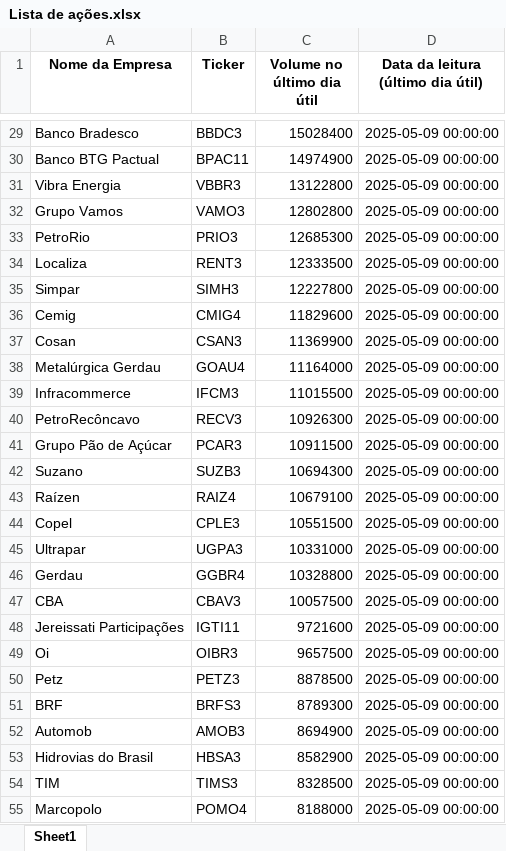
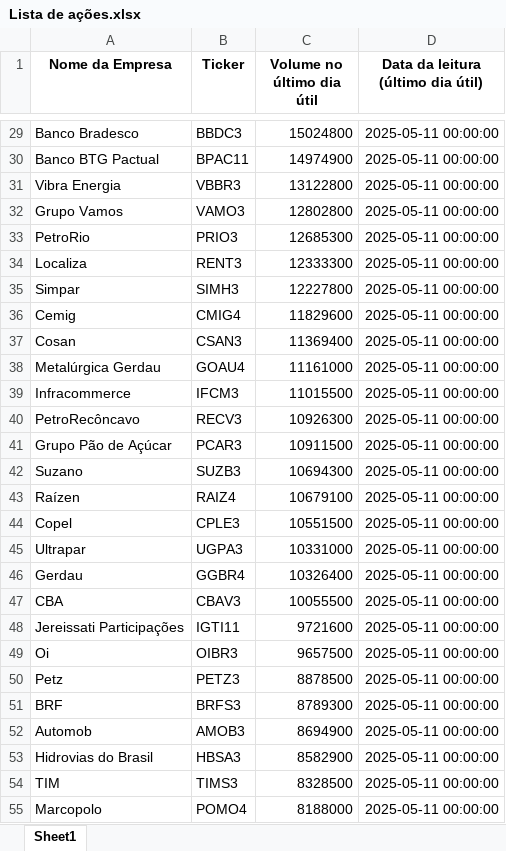
Before and after one commit to ricardopeloi/o_mais_novo_day_trader_do_brasil, an Excel workbook: Bases/Lista de ações.xlsx, sheet Sheet1, drawn as a sheet; only a part is shown, gaps mark what is left out; values as stored, in another font and other column widths than the file's, no borders; the diff covers the shown part only; the diff names each change by its address in the sheet, - before the commit and + after, or states it on an @@ line.

```diff
--- a/Bases/Lista de ações.xlsx (sheet Sheet1)
+++ b/Bases/Lista de ações.xlsx (sheet Sheet1)
-C29 (Volume no último dia útil): 15028400
+C29 (Volume no último dia útil): 15024800
-D29:D55: 2025-05-09 00:00:00
+D29:D55: 2025-05-11 00:00:00
-C34 (Volume no último dia útil): 12333500
+C34 (Volume no último dia útil): 12333300
-C37 (Volume no último dia útil): 11369900
+C37 (Volume no último dia útil): 11369400
-C38 (Volume no último dia útil): 11164000
+C38 (Volume no último dia útil): 11161000
-C46 (Volume no último dia útil): 10328800
+C46 (Volume no último dia útil): 10326400
-C47 (Volume no último dia útil): 10057500
+C47 (Volume no último dia útil): 10055500
```
Also changed, not shown: 3 added rows, 4 removed rows and 394 edited cells elsewhere in this sheet, Bases/Lista de ações Tratada.xlsx, 7 other files.
